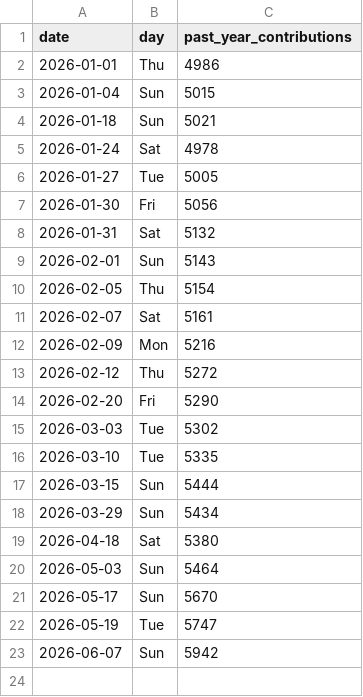
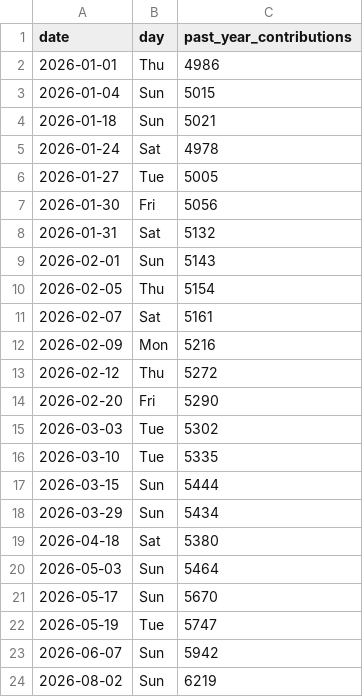
Before and after one commit to d-padmanabhan/d-padmanabhan, a CSV file: stats/contribution_history.csv, drawn as a sheet.

Commit message:
chore: update profile links and contribution stats
- Point the Engineering Hub link to hub.techfueled.dev
- Record the August 2026 contribution total

```diff
--- a/stats/contribution_history.csv
+++ b/stats/contribution_history.csv
@@ -23 +23,2 @@ date,day,past_year_contributions
 2026-06-07,Sun,5942
+2026-08-02,Sun,6219
```
Also changed, not shown: 1 other file.
